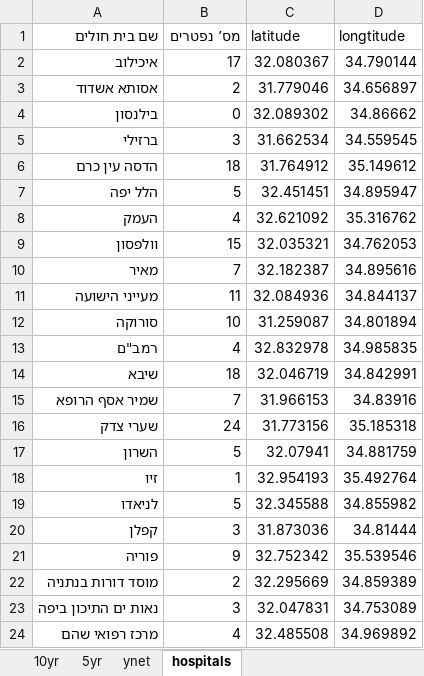
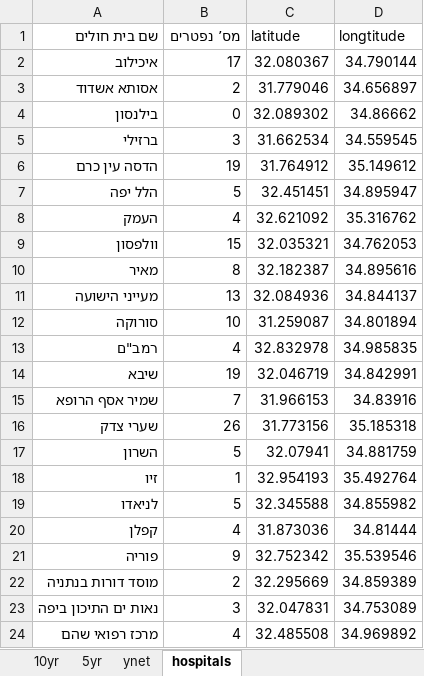
Before and after one commit to dennisyar/covid19_isr, an Excel workbook: corona_deaths_hist_israel.xlsx, sheet hospitals, drawn as a sheet; only a part is shown; values as stored, in another font and other column widths than the file's, no borders; the diff names each change by its address in the sheet, - before the commit and + after, or states it on an @@ line.

```diff
--- a/corona_deaths_hist_israel.xlsx (sheet hospitals)
+++ b/corona_deaths_hist_israel.xlsx (sheet hospitals)
-B6 (מס’ נפטרים): 18
+B6 (מס’ נפטרים): 19
-B10 (מס’ נפטרים): 7
+B10 (מס’ נפטרים): 8
-B11 (מס’ נפטרים): 11
+B11 (מס’ נפטרים): 13
-B14 (מס’ נפטרים): 18
+B14 (מס’ נפטרים): 19
-B16 (מס’ נפטרים): 24
+B16 (מס’ נפטרים): 26
-B20 (מס’ נפטרים): 3
+B20 (מס’ נפטרים): 4
```
Also changed, not shown: sheet 10yr, sheet 5yr, formulas that keep their value, charts or pictures, 2 other files.
